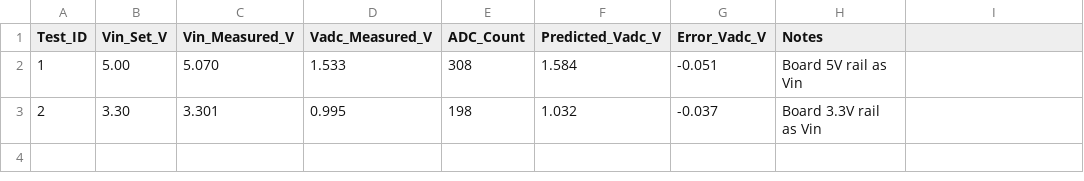
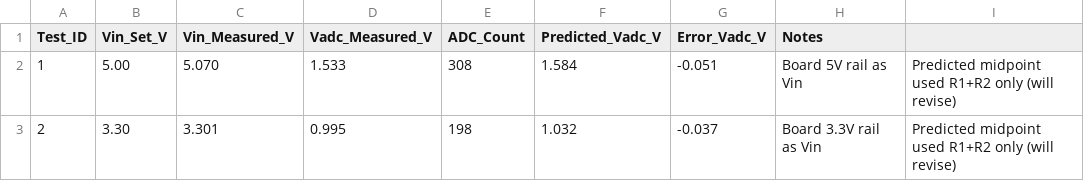
Before and after one commit to m-niedzielski/digital-voltmeter, a CSV file: testing/results_divider_test.csv, drawn as a sheet.

Commit message:
Update results_divider_test.csv

```diff
--- a/testing/results_divider_test.csv
+++ b/testing/results_divider_test.csv
@@ -1,3 +1,3 @@
 Test_ID,Vin_Set_V,Vin_Measured_V,Vadc_Measured_V,ADC_Count,Predicted_Vadc_V,Error_Vadc_V,Notes
-1,5.00,5.070,1.533,308,1.584,-0.051,Board 5V rail as Vin
-2,3.30,3.301,0.995,198,1.032,-0.037,Board 3.3V rail as Vin
+1,5.00,5.070,1.533,308,1.584,-0.051,Board 5V rail as Vin, Predicted midpoint used R1+R2 only (will revise)
+2,3.30,3.301,0.995,198,1.032,-0.037,Board 3.3V rail as Vin, Predicted midpoint used R1+R2 only (will revise)
```
